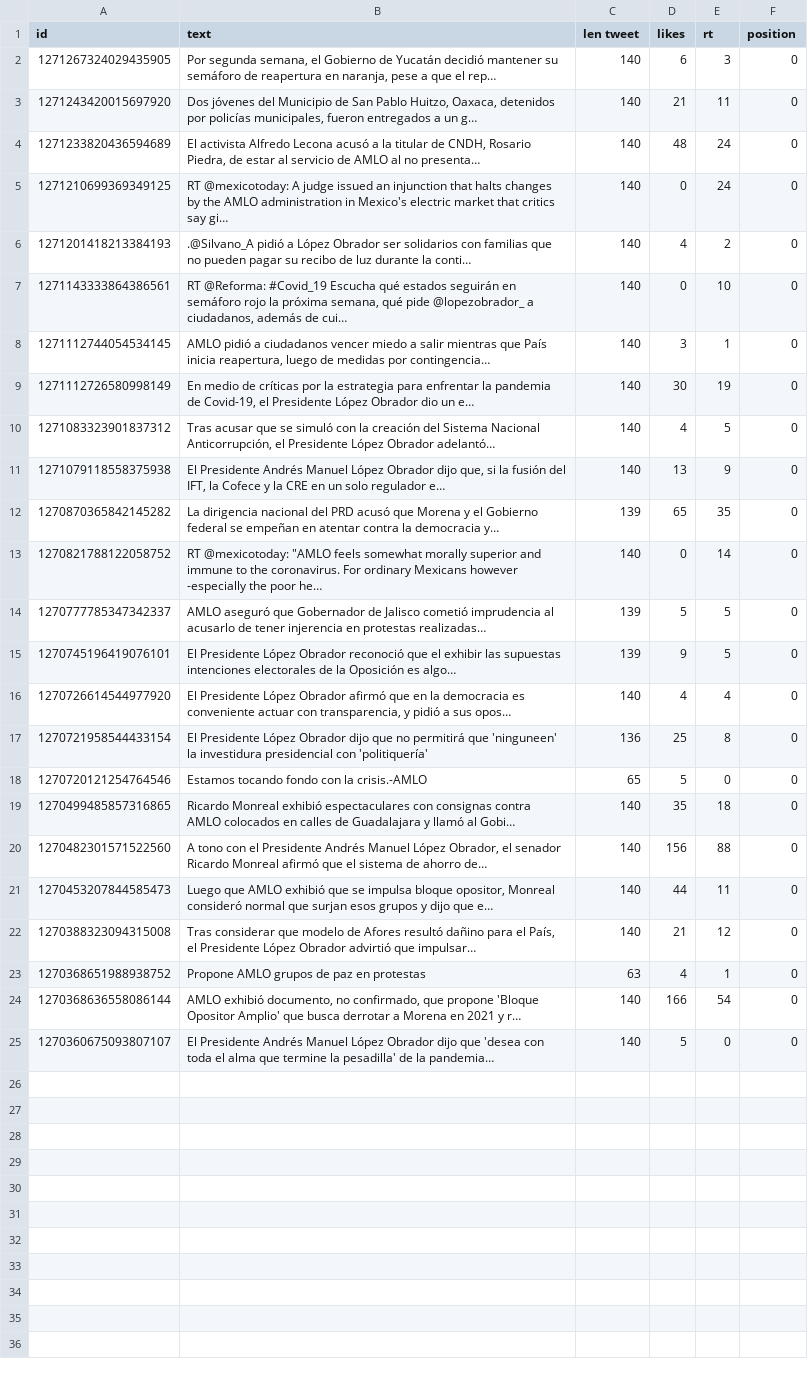
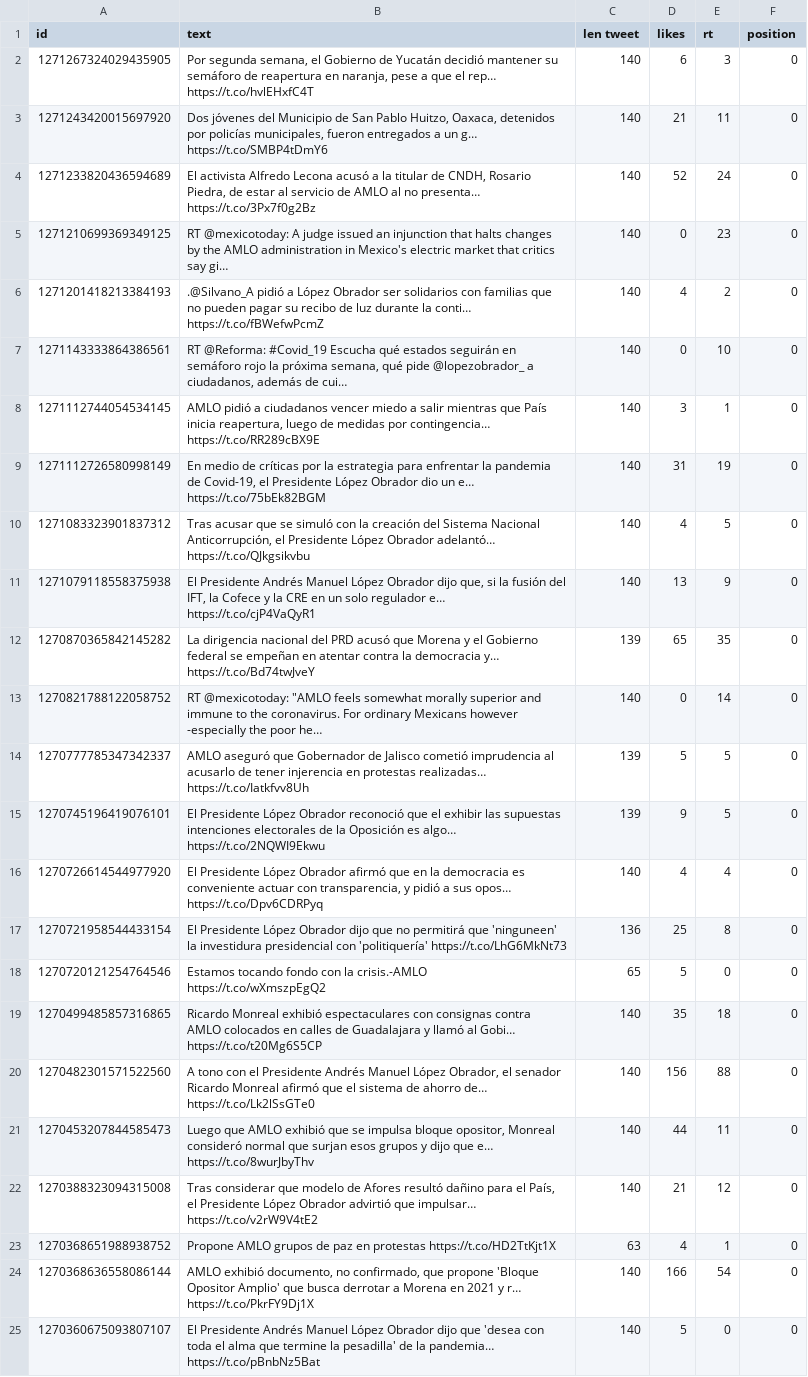
Before and after one commit to memoherreraacosta/PoliticalSentimentAnalysis, a CSV file: DatosFuentes/reformanacional.csv, drawn as a sheet; the diff names each change by its address in the sheet, - before the commit and + after, or states it on an @@ line.

```diff
--- a/DatosFuentes/reformanacional.csv
+++ b/DatosFuentes/reformanacional.csv
-B2 (text): …el rep…
+B2 (text): …el rep… https://t.co/hvlEHxfC4T
-B3 (text): …un g…
+B3 (text): …un g… https://t.co/SMBP4tDmY6
-B4 (text): …no presenta…
+B4 (text): …no presenta… https://t.co/3Px7f0g2Bz
-D4 (likes): 48
+D4 (likes): 52
-E5 (rt): 24
+E5 (rt): 23
-B6 (text): …la conti…
+B6 (text): …la conti… https://t.co/fBWefwPcmZ
-B8 (text): …por contingencia…
+B8 (text): …por contingencia… https://t.co/RR289cBX9E
-B9 (text): …un e…
+B9 (text): …un e… https://t.co/75bEk82BGM
-D9 (likes): 30
+D9 (likes): 31
-B10 (text): …Obrador adelantó…
+B10 (text): …Obrador adelantó… https://t.co/QJkgsikvbu
-B11 (text): …regulador e…
+B11 (text): …regulador e… https://t.co/cjP4VaQyR1
-B12 (text): …democracia y…
+B12 (text): …democracia y… https://t.co/Bd74twJveY
-B14 (text): …protestas realizadas…
+B14 (text): …protestas realizadas… https://t.co/Iatkfvv8Uh
-B15 (text): …es algo…
+B15 (text): …es algo… https://t.co/2NQWI9Ekwu
-B16 (text): …sus opos…
+B16 (text): …sus opos… https://t.co/Dpv6CDRPyq
-B17 (text): …con 'politiquería'
+B17 (text): …con 'politiquería' https://t.co/LhG6MkNt73
-B18 (text): …la crisis.-AMLO
+B18 (text): …la crisis.-AMLO https://t.co/wXmszpEgQ2
-B19 (text): …al Gobi…
+B19 (text): …al Gobi… https://t.co/t20Mg6S5CP
-B20 (text): …ahorro de…
+B20 (text): …ahorro de… https://t.co/Lk2lSsGTe0
-B21 (text): …que e…
+B21 (text): …que e… https://t.co/8wurJbyThv
-B22 (text): …que impulsar…
+B22 (text): …que impulsar… https://t.co/v2rW9V4tE2
-B23 (text): …en protestas
+B23 (text): …en protestas https://t.co/HD2TtKjt1X
-B24 (text): …y r…
+B24 (text): …y r… https://t.co/PkrFY9Dj1X
-B25 (text): …la pandemia…
+B25 (text): …la pandemia… https://t.co/pBnbNz5Bat
```
Also changed, not shown: DatosFuentes/CiroGomezL.csv, DatosFuentes/LeonardoCurzio.csv, 38 other files.
